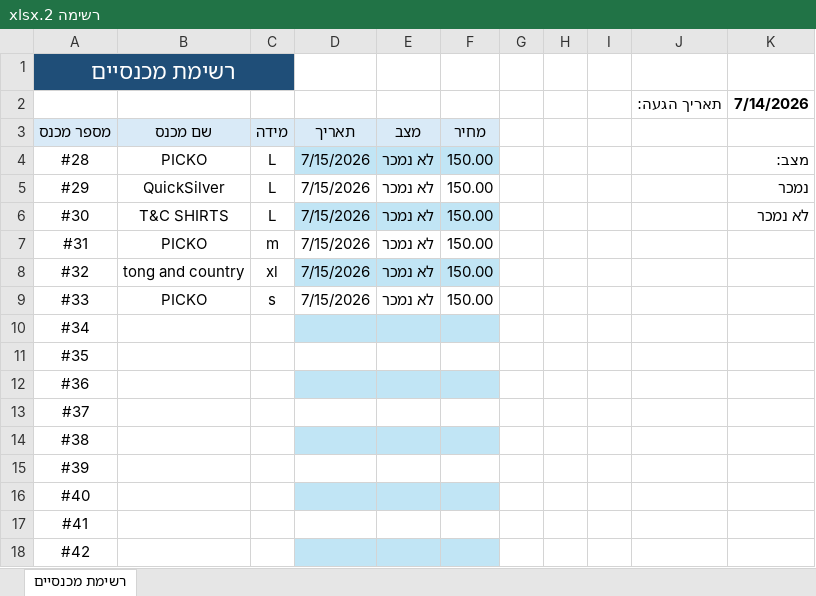
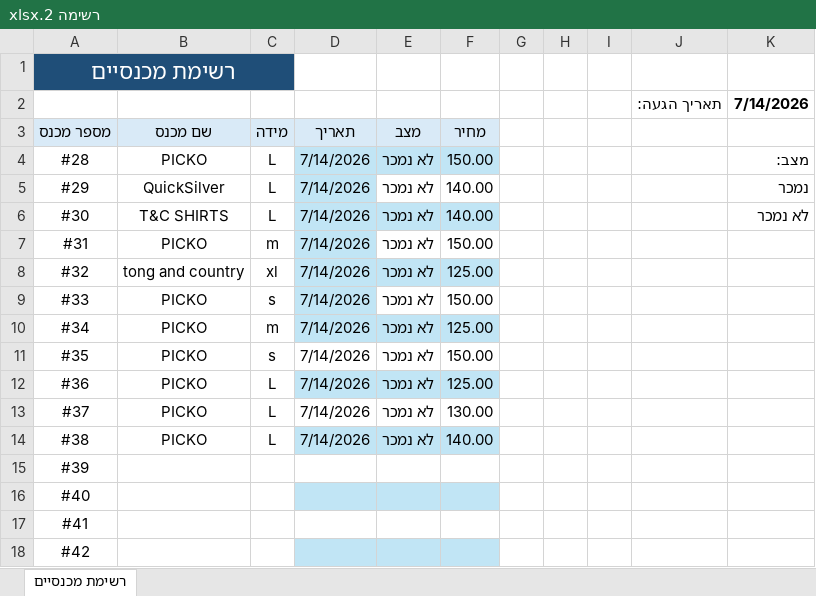
Before and after one commit to nave11001/hightide-vintage, an Excel workbook: assets/inventory/excel/רשימה 2.xlsx, sheet רשימת מכנסיים, drawn as a sheet; only a part is shown; values as stored, in another font and other column widths than the file's, no borders; table styles not drawn; the diff names each change by its address in the sheet, - before the commit and + after, or states it on an @@ line.

Commit message:
Add files via upload

```diff
--- a/assets/inventory/excel/רשימה 2.xlsx (sheet רשימת מכנסיים)
+++ b/assets/inventory/excel/רשימה 2.xlsx (sheet רשימת מכנסיים)
-D4:D9 (תאריך): 7/15/2026
+D4:D9 (תאריך): 7/14/2026
-D5 fill: none
+D5 fill: #C1E5F5
-F5:F6 (מחיר): 150.00
+F5:F6 (מחיר): 140.00
-D7 fill: none
+D7 fill: #C1E5F5
-F8 (מחיר): 150.00
+F8 (מחיר): 125.00
-D9 fill: none
+D9 fill: #C1E5F5
-B10:B14 (שם מכנס): (empty)
+B10:B14 (שם מכנס): PICKO
-C10 (מידה): (empty)
+C10 (מידה): m
-D10:D14 (תאריך): (empty)
+D10:D14 (תאריך): 7/14/2026
-E10:E14 (מצב): (empty)
+E10:E14 (מצב): לא נמכר
-F10 (מחיר): (empty)
+F10 (מחיר): 125.00
-C11 (מידה): (empty)
+C11 (מידה): s
-F11 (מחיר): (empty)
+F11 (מחיר): 150.00
-C12:C14 (מידה): (empty)
+C12:C14 (מידה): L
-F12 (מחיר): (empty)
+F12 (מחיר): 125.00
-F13 (מחיר): (empty)
+F13 (מחיר): 130.00
-F14 (מחיר): (empty)
+F14 (מחיר): 140.00
```
